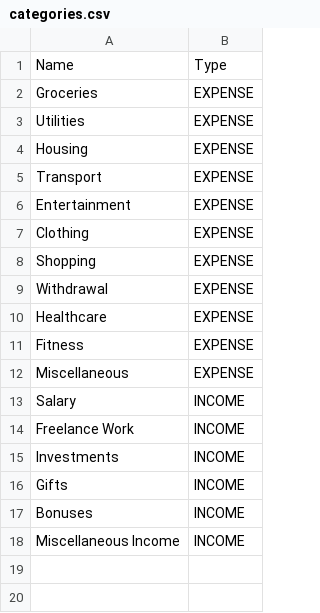
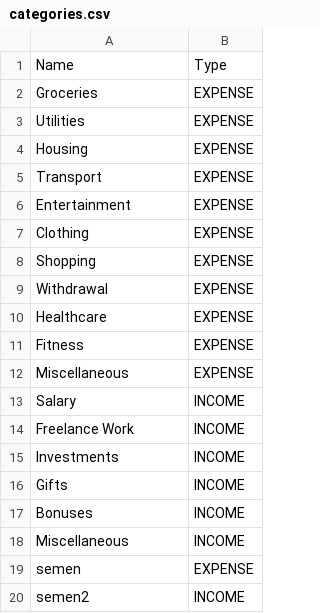
Before and after one commit to 23DP3RStab/josip-finance, a CSV file: data/categories.csv, drawn as a sheet.

```diff
--- a/data/categories.csv
+++ b/data/categories.csv
@@ -17,2 +17,4 @@ Gifts,INCOME
 Bonuses,INCOME
-Miscellaneous Income,INCOME
+Miscellaneous,INCOME
+semen,EXPENSE
+semen2,INCOME
```
Also changed, not shown: data/budgets.csv, 1 other file.
